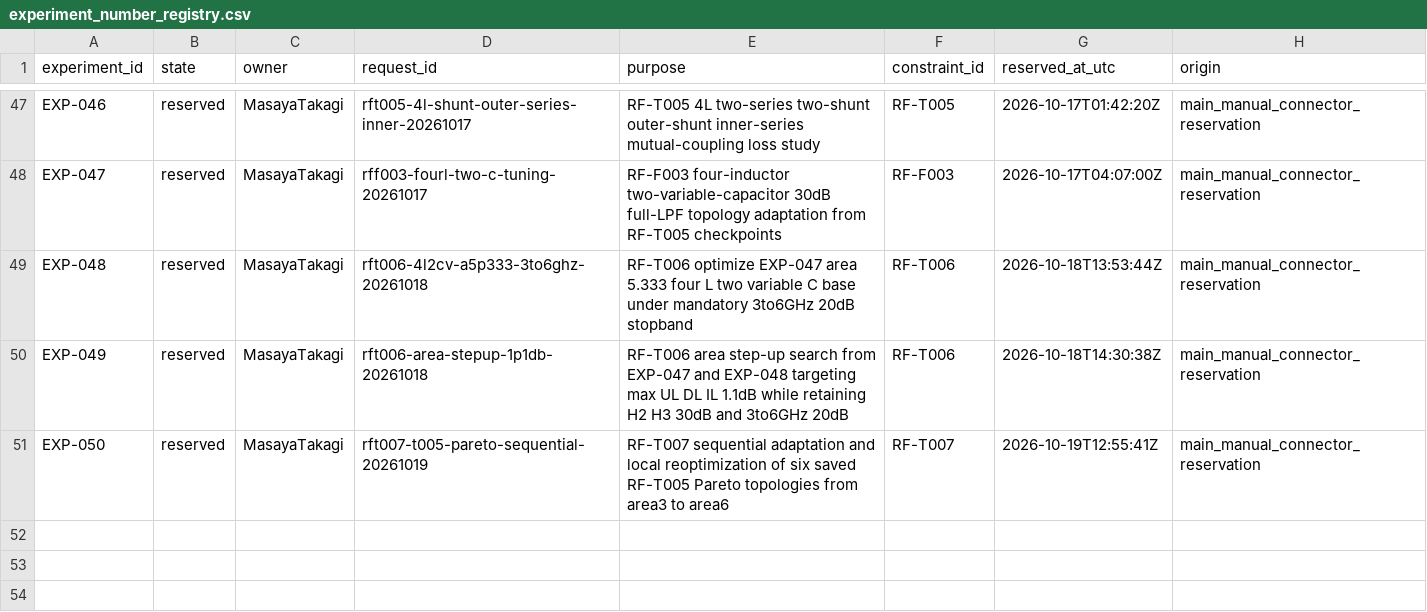
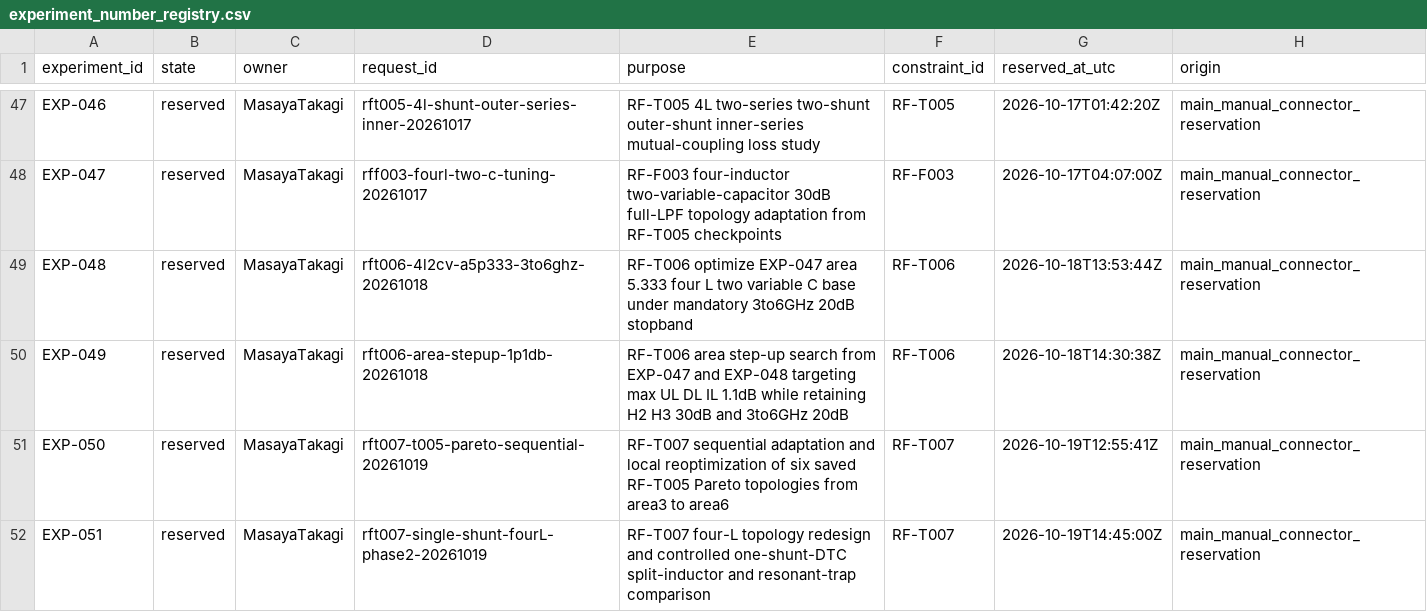
Before and after one commit to miyabimm/reconfigurable-rf-lpf-research, a CSV file: data/experiment_number_registry.csv, drawn as a sheet; only a part is shown, gaps mark what is left out.

Commit message:
Reserve EXP-051 on main for T007 one-shunt 4L circuit redesign

```diff
--- a/data/experiment_number_registry.csv
+++ b/data/experiment_number_registry.csv
@@ -51 +51,2 @@ EXP-049,reserved,MasayaTakagi,rft006-area-stepup-1p1db-20261018,RF-T006 area ste
 EXP-050,reserved,MasayaTakagi,rft007-t005-pareto-sequential-20261019,RF-T007 sequential adaptation and local reoptimization of six saved RF-T005 Pareto topologies from area3 to area6,RF-T007,2026-10-19T12:55:41Z,main_manual_connector_reservation
+EXP-051,reserved,MasayaTakagi,rft007-single-shunt-fourL-phase2-20261019,RF-T007 four-L topology redesign and controlled one-shunt-DTC split-inductor and resonant-trap comparison,RF-T007,2026-10-19T14:45:00Z,main_manual_connector_reservation
```
